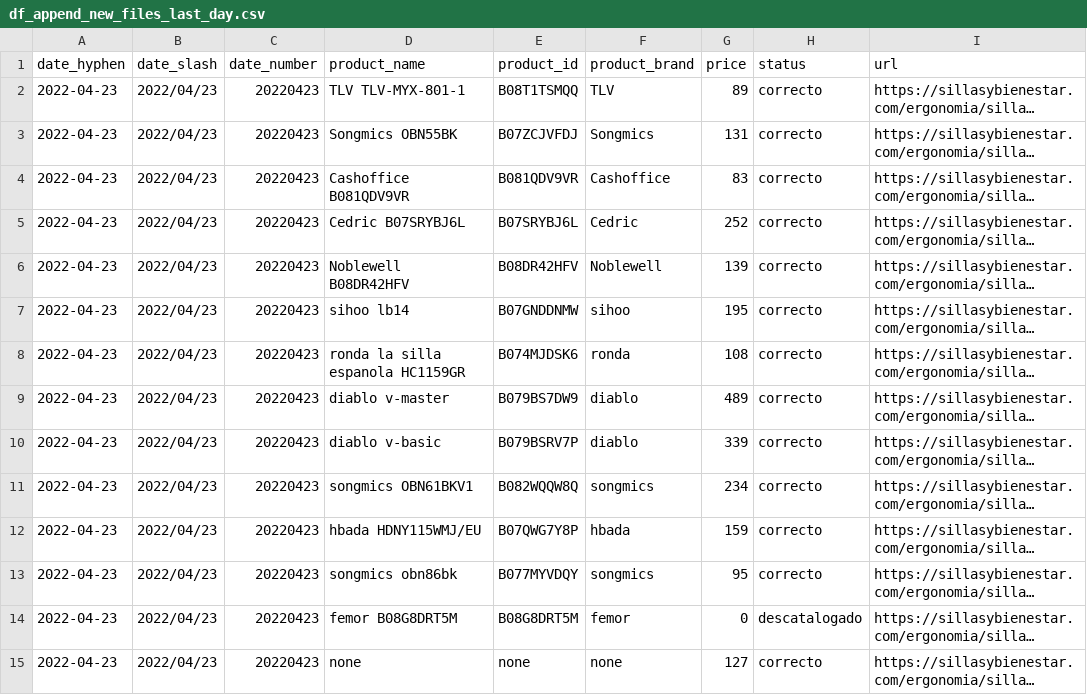
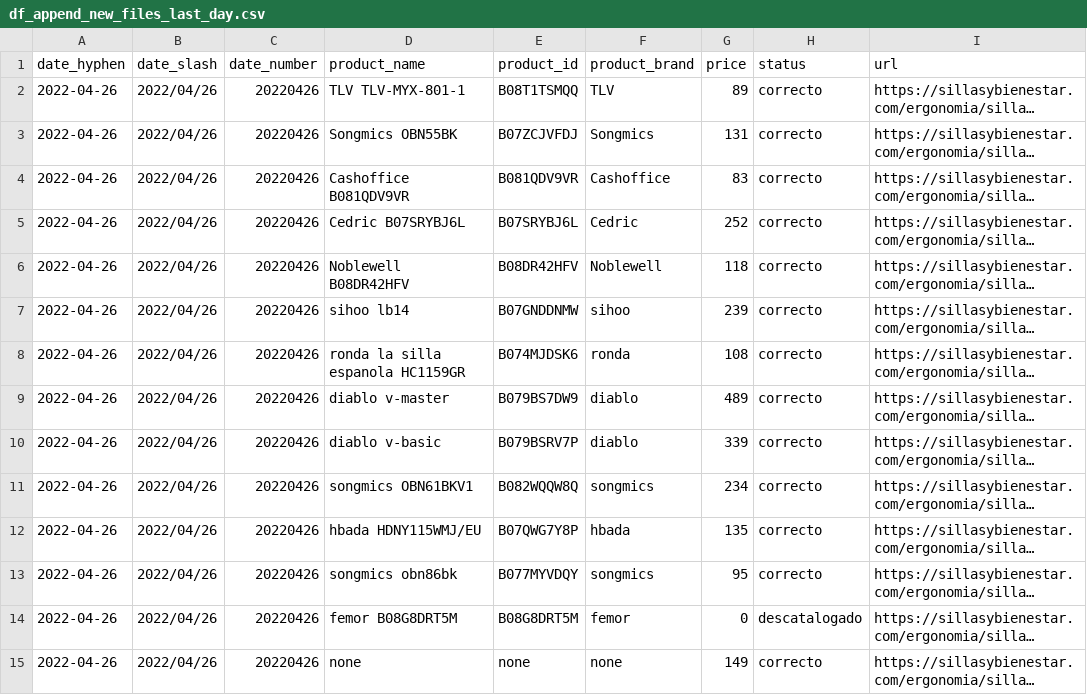
Before and after one commit to alvaro-saez/business_afi, a CSV file: files/df_append_new_files_last_day.csv, drawn as a sheet; only a part is shown; long unchanged cells end in …; the diff covers the shown part only; the diff names each change by its address in the sheet, - before the commit and + after, or states it on an @@ line.

```diff
--- a/files/df_append_new_files_last_day.csv
+++ b/files/df_append_new_files_last_day.csv
-A2:A15 (date_hyphen): 2022-04-23
+A2:A15 (date_hyphen): 2022-04-26
-B2:B15 (date_slash): 2022/04/23
+B2:B15 (date_slash): 2022/04/26
-C2:C15 (date_number): 20220423
+C2:C15 (date_number): 20220426
-G6 (price): 139
+G6 (price): 118
-G7 (price): 195
+G7 (price): 239
-G12 (price): 159
+G12 (price): 135
-G15 (price): 127
+G15 (price): 149
```
Also changed, not shown: 103 edited cells elsewhere in this file, files/out_of_stock_last_day.csv, 20 other files.
